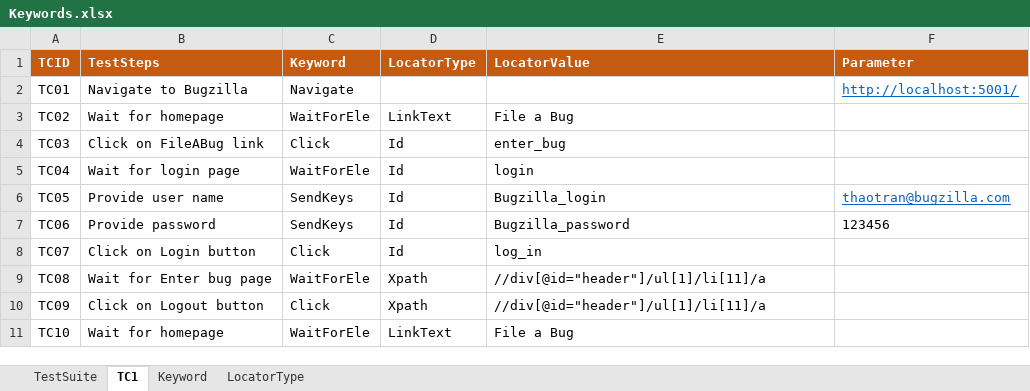
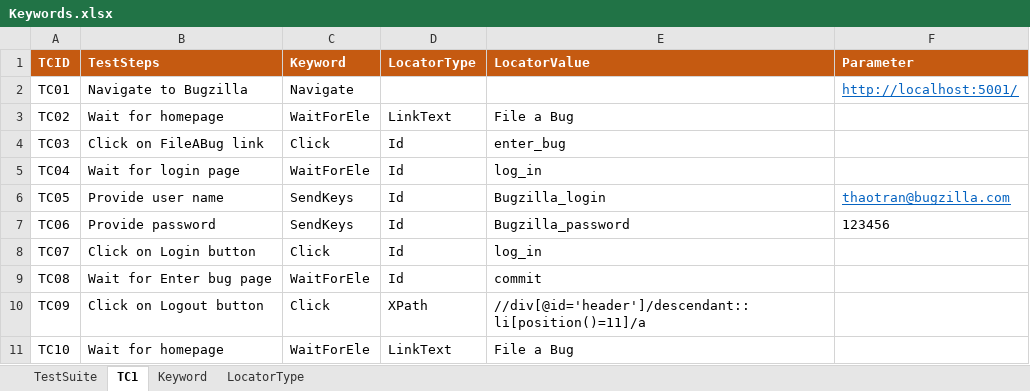
Before and after one commit to thaotrant/SeleniumWebdriver, an Excel workbook: DataFiles/Keywords.xlsx, sheet TC1, drawn as a sheet; values as stored, in another font and other column widths than the file's, no borders; the diff names each change by its address in the sheet, - before the commit and + after, or states it on an @@ line.

```diff
--- a/DataFiles/Keywords.xlsx (sheet TC1)
+++ b/DataFiles/Keywords.xlsx (sheet TC1)
-E5 (LocatorValue): login
+E5 (LocatorValue): log_in
-D9 (LocatorType): Xpath
+D9 (LocatorType): Id
-E9 (LocatorValue): //div[@id="header"]/ul[1]/li[11]/a
+E9 (LocatorValue): commit
-D10 (LocatorType): Xpath
+D10 (LocatorType): XPath
-E10 (LocatorValue): //div[@id="header"]/ul[1]/li[11]/a
+E10 (LocatorValue): //div[@id='header']/descendant::li[position()=11]/a
```
Also changed, not shown: 6 other files.
